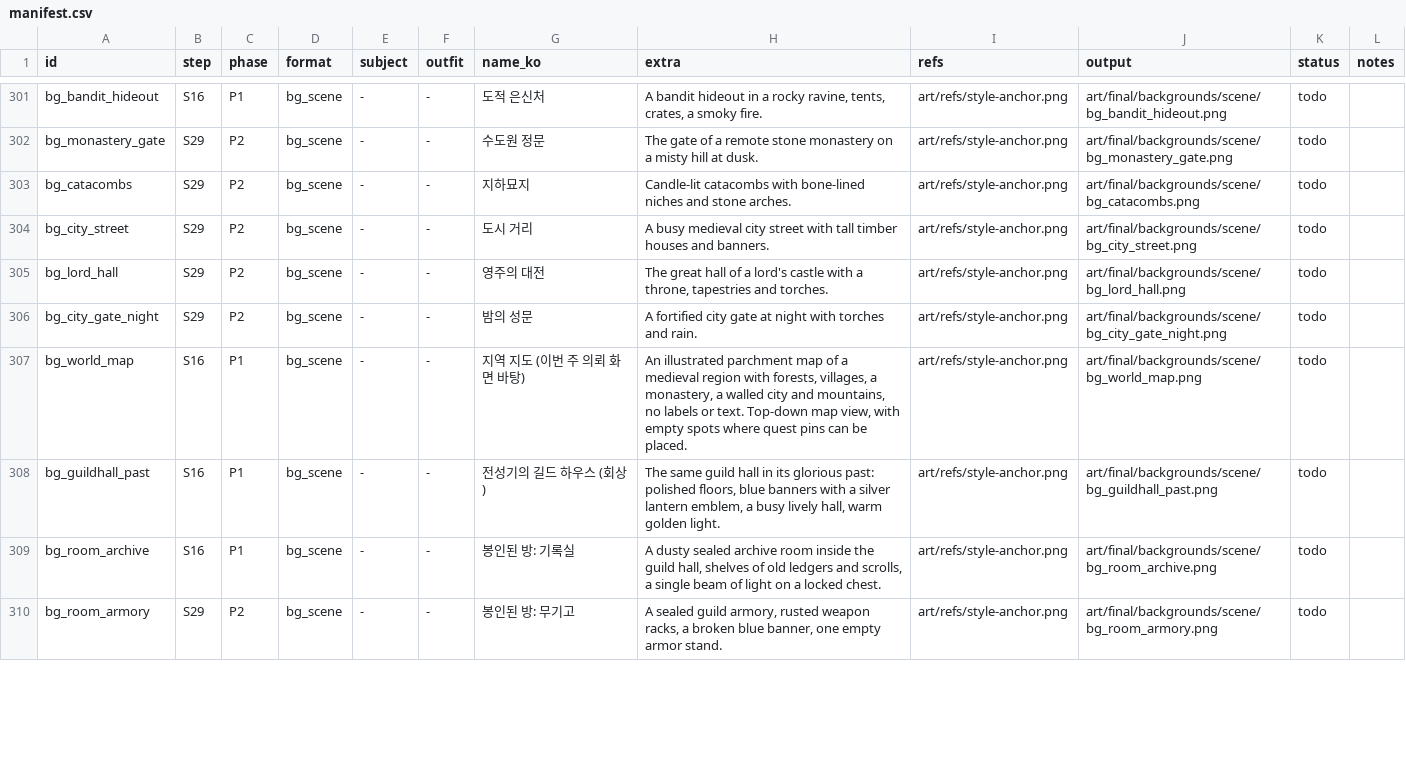
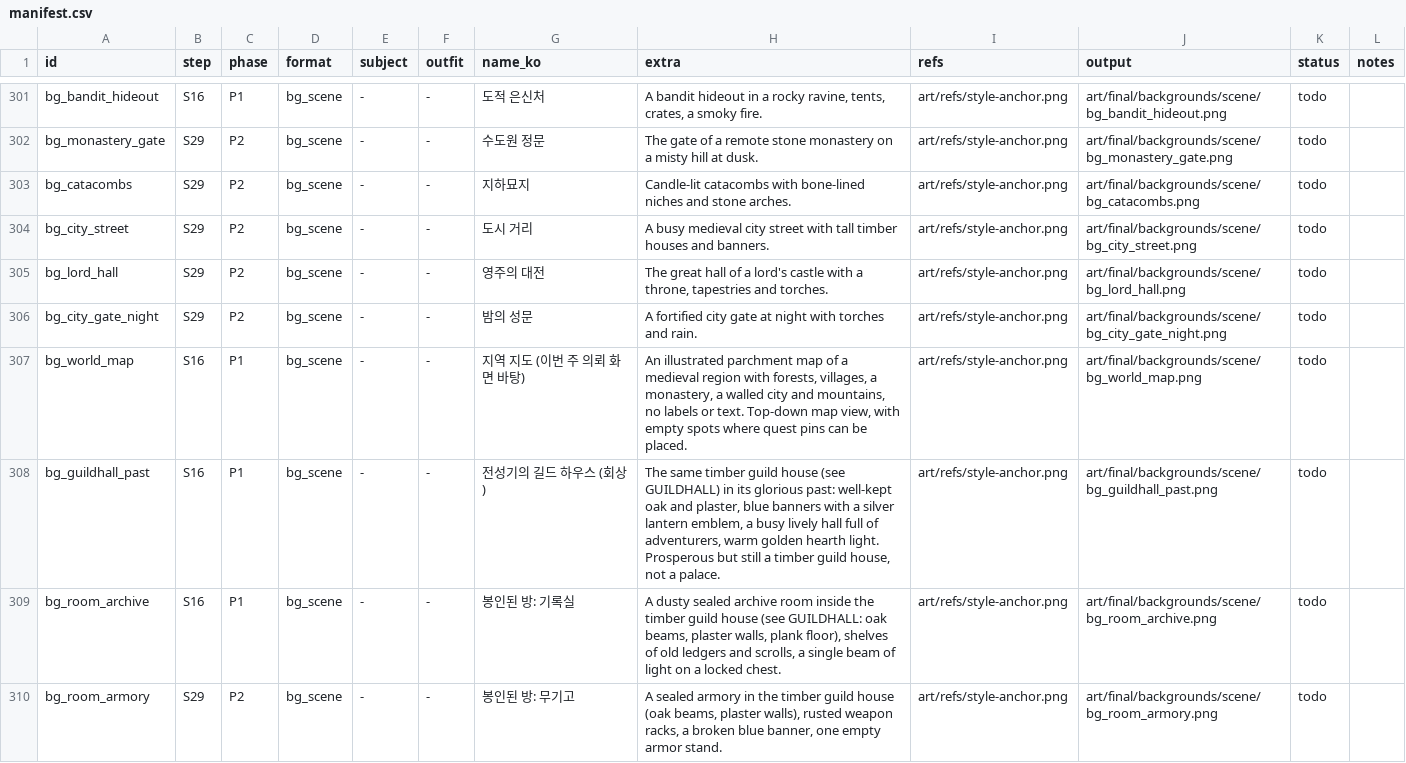
Before and after one commit to qruse/game, a CSV file: art/manifest.csv, drawn as a sheet; only a part is shown, gaps mark what is left out; the diff covers the shown part only.

```diff
--- a/art/manifest.csv
+++ b/art/manifest.csv
@@ -307,4 +307,4 @@ bg_city_gate_night,S29,P2,bg_scene,-,-,밤의 성문,A fortified city gate at ni
 bg_world_map,S16,P1,bg_scene,-,-,지역 지도 (이번 주 의뢰 화면 바탕),"An illustrated parchment map of a medieval region with forests, villages, a monastery, a walled city and mountains, no labels or text. Top-down map view, with empty spots where quest pins can be placed.",art/refs/style-anchor.png,art/final/backgrounds/scene/bg_world_map.png,todo,
-bg_guildhall_past,S16,P1,bg_scene,-,-,전성기의 길드 하우스 (회상),"The same guild hall in its glorious past: polished floors, blue banners with a silver lantern emblem, a busy lively hall, warm golden light.",art/refs/style-anchor.png,art/final/backgrounds/scene/bg_guildhall_past.png,todo,
-bg_room_archive,S16,P1,bg_scene,-,-,봉인된 방: 기록실,"A dusty sealed archive room inside the guild hall, shelves of old ledgers and scrolls, a single beam of light on a locked chest.",art/refs/style-anchor.png,art/final/backgrounds/scene/bg_room_archive.png,todo,
-bg_room_armory,S29,P2,bg_scene,-,-,봉인된 방: 무기고,"A sealed guild armory, rusted weapon racks, a broken blue banner, one empty armor stand.",art/refs/style-anchor.png,art/final/backgrounds/scene/bg_room_armory.png,todo,
+bg_guildhall_past,S16,P1,bg_scene,-,-,전성기의 길드 하우스 (회상),"The same timber guild house (see GUILDHALL) in its glorious past: well-kept oak and plaster, blue banners with a silver lantern emblem, a busy lively hall full of adventurers, warm golden hearth light. Prosperous but still a timber guild house, not a palace.",art/refs/style-anchor.png,art/final/backgrounds/scene/bg_guildhall_past.png,todo,
+bg_room_archive,S16,P1,bg_scene,-,-,봉인된 방: 기록실,"A dusty sealed archive room inside the timber guild house (see GUILDHALL: oak beams, plaster walls, plank floor), shelves of old ledgers and scrolls, a single beam of light on a locked chest.",art/refs/style-anchor.png,art/final/backgrounds/scene/bg_room_archive.png,todo,
+bg_room_armory,S29,P2,bg_scene,-,-,봉인된 방: 무기고,"A sealed armory in the timber guild house (oak beams, plaster walls), rusted weapon racks, a broken blue banner, one empty armor stand.",art/refs/style-anchor.png,art/final/backgrounds/scene/bg_room_armory.png,todo,
```
Also changed, not shown: 9 edited cells elsewhere in this file, 7 other files.
